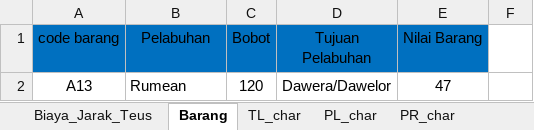
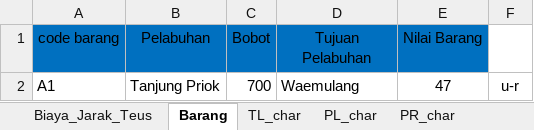
Before and after one commit to wanggor/GA-Jaringan-Kapal, an Excel workbook: data/Data.xlsx, sheet Barang, drawn as a sheet; values as stored, in another font and other column widths than the file's, no borders; removed rows and columns are numbered as before the commit, all else as after; the diff names each change by its address in the sheet, - before the commit and + after, or states it on an @@ line.

```diff
--- a/data/Data.xlsx (sheet Barang)
+++ b/data/Data.xlsx (sheet Barang)
-row 2: A13 | Rumean | 120 | Dawera/Dawelor | 47
+row 2: A1 | Tanjung Priok | 700 | Waemulang | 47 | u-r
```
Also changed, not shown: sheet wave_status, sheet PL_char, sheet TL_char, 2 other files.
